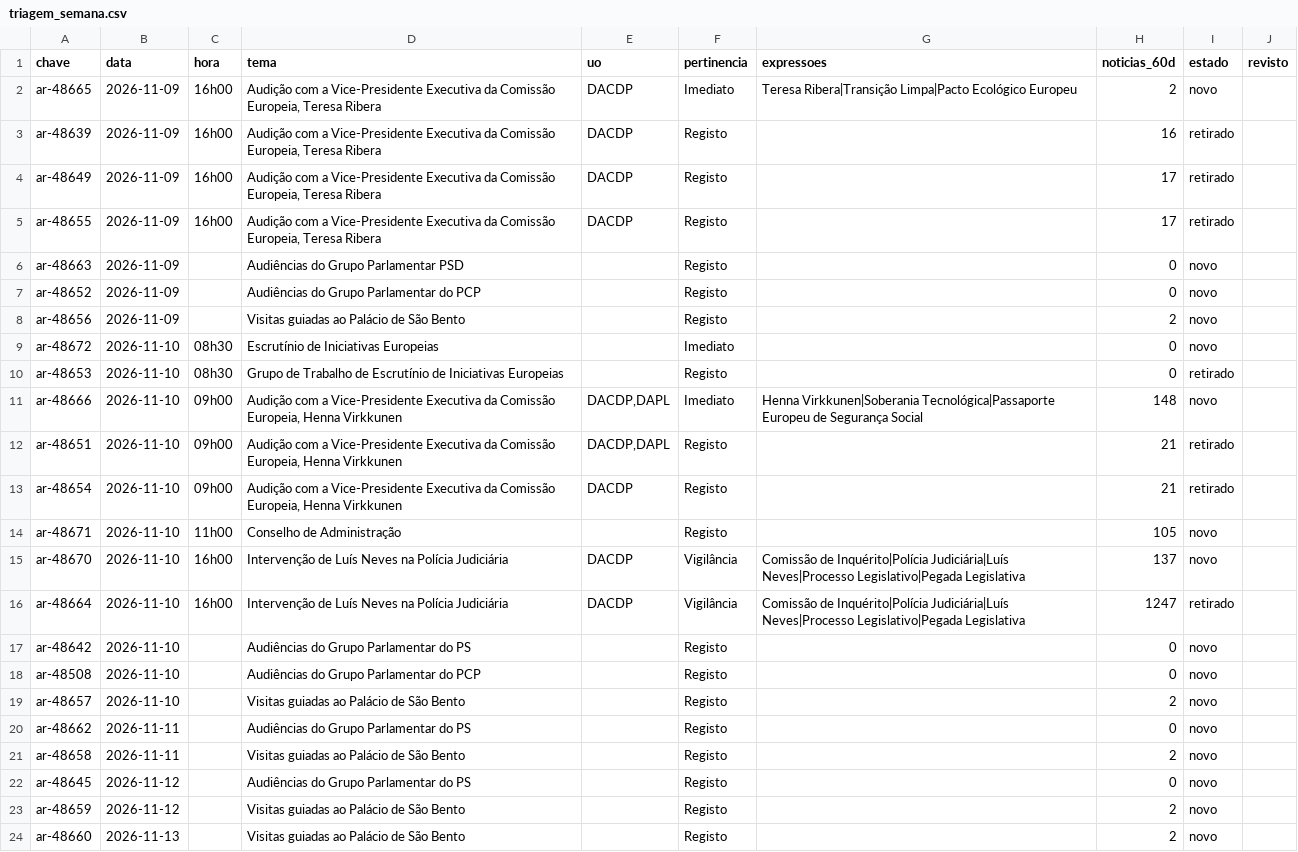
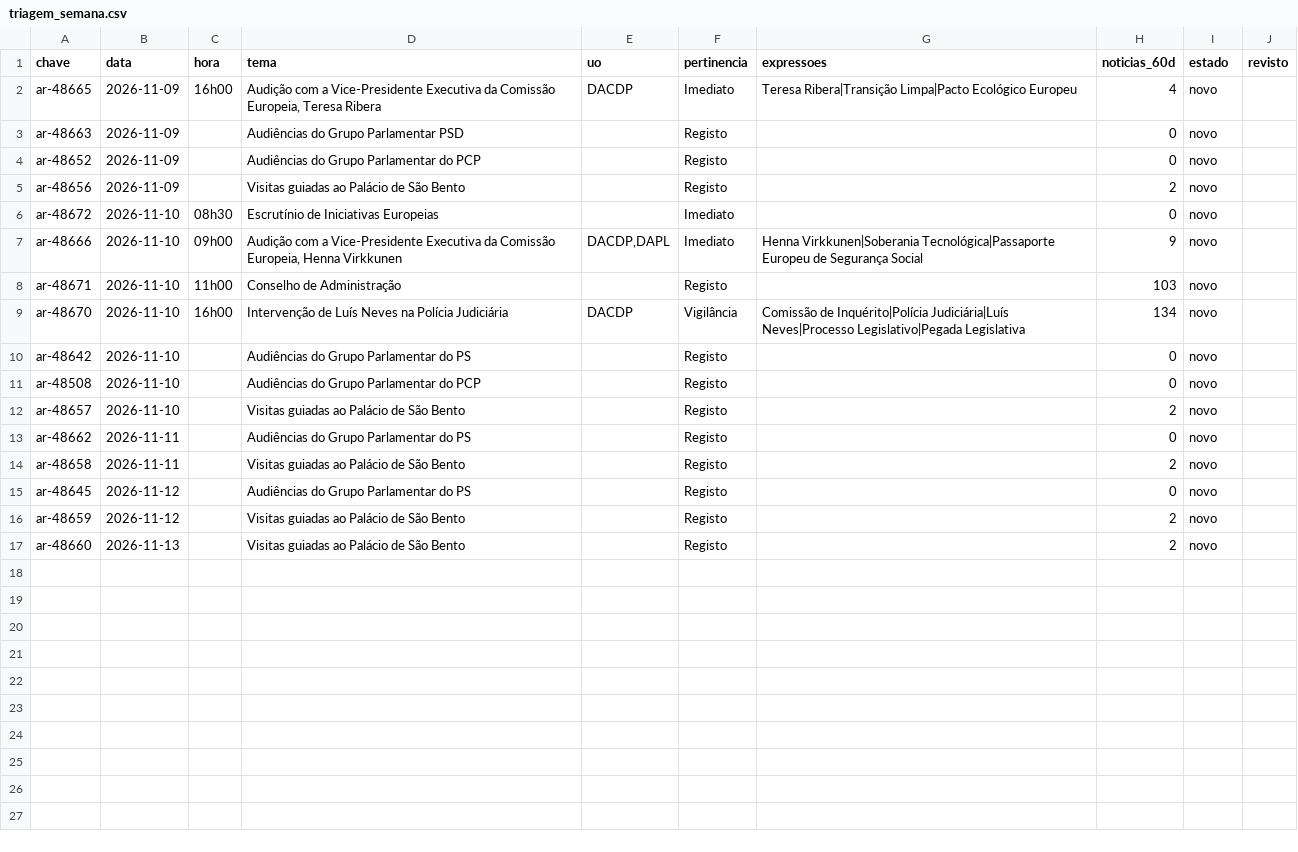
Before and after one commit to upe-sggov/ar-preview, a CSV file: dados/triagem_semana.csv, drawn as a sheet.

```diff
--- a/dados/triagem_semana.csv
+++ b/dados/triagem_semana.csv
@@ -1,6 +1,3 @@
 chave;data;hora;tema;uo;pertinencia;expressoes;noticias_60d;estado;revisto
-ar-48665;2026-11-09;16h00;Audição com a Vice-Presidente Executiva da Comissão Europeia, Teresa Ribera;DACDP;Imediato;Teresa Ribera|Transição Limpa|Pacto Ecológico Europeu;2;novo;
-ar-48639;2026-11-09;16h00;Audição com a Vice-Presidente Executiva da Comissão Europeia, Teresa Ribera;DACDP;Registo;;16;retirado;
-ar-48649;2026-11-09;16h00;Audição com a Vice-Presidente Executiva da Comissão Europeia, Teresa Ribera;DACDP;Registo;;17;retirado;
-ar-48655;2026-11-09;16h00;Audição com a Vice-Presidente Executiva da Comissão Europeia, Teresa Ribera;DACDP;Registo;;17;retirado;
+ar-48665;2026-11-09;16h00;Audição com a Vice-Presidente Executiva da Comissão Europeia, Teresa Ribera;DACDP;Imediato;Teresa Ribera|Transição Limpa|Pacto Ecológico Europeu;4;novo;
 ar-48663;2026-11-09;;Audiências do Grupo Parlamentar PSD;;Registo;;0;novo;
@@ -9,9 +6,5 @@ ar-48656;2026-11-09;;Visitas guiadas ao Palácio de São Bento;;Registo;;2;novo;
 ar-48672;2026-11-10;08h30;Escrutínio de Iniciativas Europeias;;Imediato;;0;novo;
-ar-48653;2026-11-10;08h30;Grupo de Trabalho de Escrutínio de Iniciativas Europeias;;Registo;;0;retirado;
-ar-48666;2026-11-10;09h00;Audição com a Vice-Presidente Executiva da Comissão Europeia, Henna Virkkunen;DACDP,DAPL;Imediato;Henna Virkkunen|Soberania Tecnológica|Passaporte Europeu de Segurança Social;148;novo;
-ar-48651;2026-11-10;09h00;Audição com a Vice-Presidente Executiva da Comissão Europeia, Henna Virkkunen;DACDP,DAPL;Registo;;21;retirado;
-ar-48654;2026-11-10;09h00;Audição com a Vice-Presidente Executiva da Comissão Europeia, Henna Virkkunen;DACDP;Registo;;21;retirado;
-ar-48671;2026-11-10;11h00;Conselho de Administração;;Registo;;105;novo;
-ar-48670;2026-11-10;16h00;Intervenção de Luís Neves na Polícia Judiciária;DACDP;Vigilância;Comissão de Inquérito|Polícia Judiciária|Luís Neves|Processo Legislativo|Pegada Legislativa;137;novo;
-ar-48664;2026-11-10;16h00;Intervenção de Luís Neves na Polícia Judiciária;DACDP;Vigilância;Comissão de Inquérito|Polícia Judiciária|Luís Neves|Processo Legislativo|Pegada Legislativa;1247;retirado;
+ar-48666;2026-11-10;09h00;Audição com a Vice-Presidente Executiva da Comissão Europeia, Henna Virkkunen;DACDP,DAPL;Imediato;Henna Virkkunen|Soberania Tecnológica|Passaporte Europeu de Segurança Social;9;novo;
+ar-48671;2026-11-10;11h00;Conselho de Administração;;Registo;;103;novo;
+ar-48670;2026-11-10;16h00;Intervenção de Luís Neves na Polícia Judiciária;DACDP;Vigilância;Comissão de Inquérito|Polícia Judiciária|Luís Neves|Processo Legislativo|Pegada Legislativa;134;novo;
 ar-48642;2026-11-10;;Audiências do Grupo Parlamentar do PS;;Registo;;0;novo;
```
Also changed, not shown: 38 other files.
